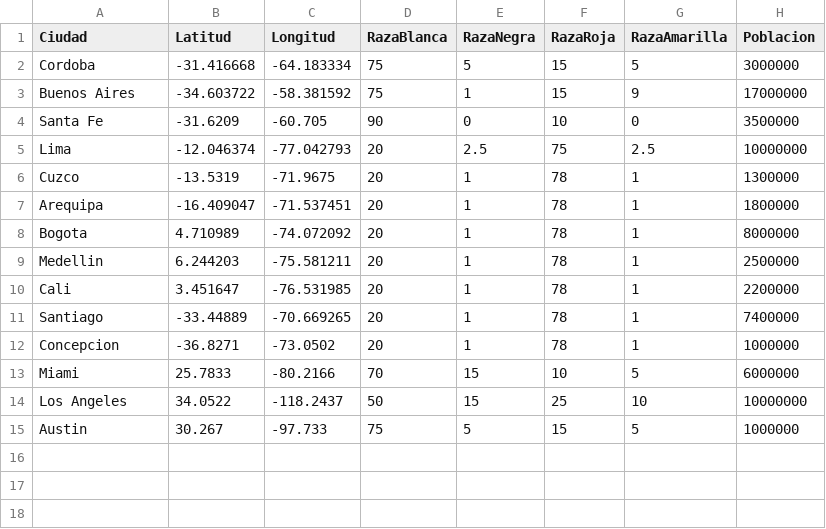
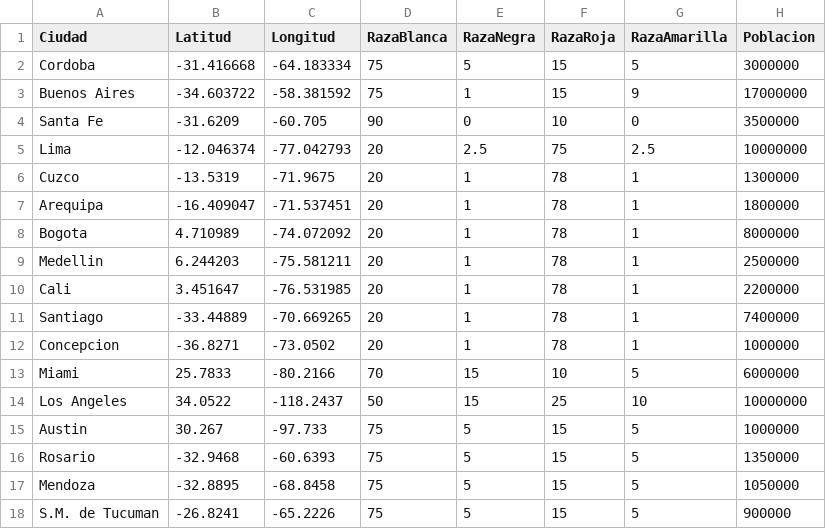
Before and after one commit to racesolution/racialmaps_front, a CSV file: public/datos-mapa.csv, drawn as a sheet.

Commit message:
data: actualización automática del mapa nocturno (23:11)

```diff
--- a/public/datos-mapa.csv
+++ b/public/datos-mapa.csv
@@ -15 +15,4 @@ Los Angeles,34.0522,-118.2437,50,15,25,10,10000000
 Austin,30.267,-97.733,75,5,15,5,1000000
+Rosario,-32.9468,-60.6393,75,5,15,5,1350000
+Mendoza,-32.8895,-68.8458,75,5,15,5,1050000
+S.M. de Tucuman,-26.8241,-65.2226,75,5,15,5,900000
```
